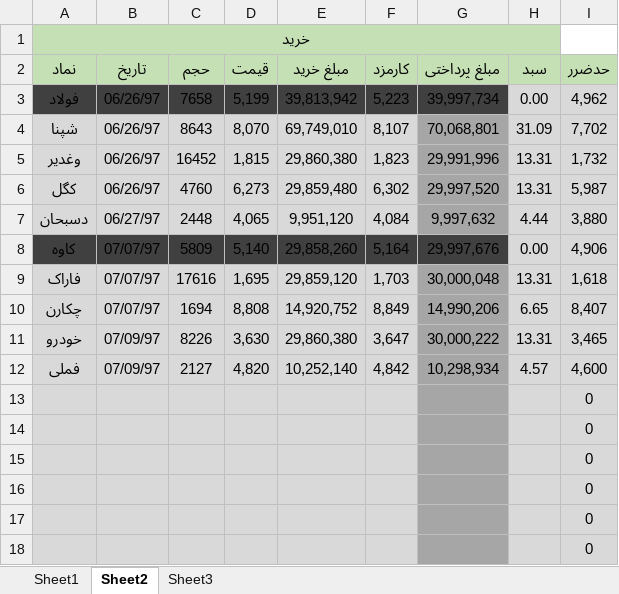
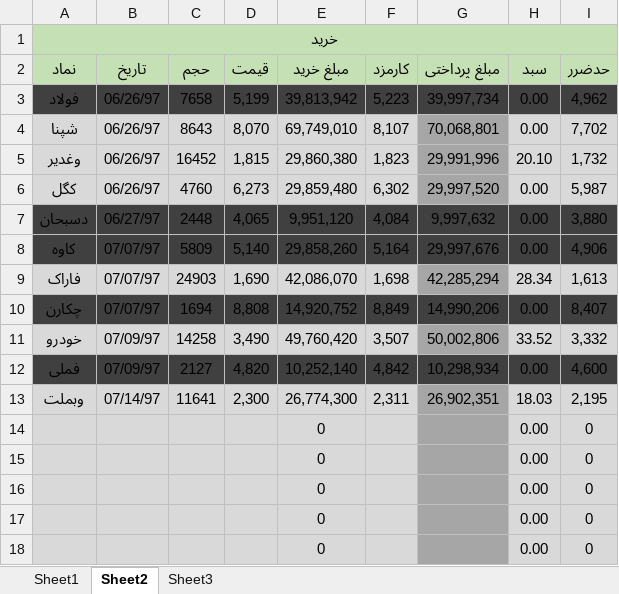
Before and after one commit to mrezakhd1/Excel_SellBuy, an Excel workbook: Sellbuy.xlsx, sheet Sheet2, drawn as a sheet; only a part is shown; values as stored, in another font and other column widths than the file's, no borders; removed rows and columns are numbered as before the commit, all else as after; the diff covers the shown part only; the diff names each change by its address in the sheet, - before the commit and + after, or states it on an @@ line.

```diff
--- a/Sellbuy.xlsx (sheet Sheet2)
+++ b/Sellbuy.xlsx (sheet Sheet2)
-A1:H1 merged
+A1:I1 merged
-I1 fill: none
+I1 fill: #C5E0B4
-H3:I3 fill: #D9D9D9
+H3:I3 fill: #404040
-H4 (سبد): 31.09
+H4 (سبد): 0.00
-H5 (سبد): 13.31
+H5 (سبد): 20.10
-H6 (سبد): 13.31
+H6 (سبد): 0.00
-A7:F7 fill: #D9D9D9
+A7:F7 fill: #404040
-G7 fill: #A6A6A6
+G7 fill: #404040
-H7 (سبد): 4.44
+H7 (سبد): 0.00
-H7:I8 fill: #D9D9D9
+H7:I8 fill: #404040
-row 9: فاراک | 07/07/97 | 17616 | 1,695 | 29,859,120 | 1,703 | 30,000,048 | 13.31 | 1,618
+row 9: فاراک | 07/07/97 | 24903 | 1,690 | 42,086,070 | 1,698 | 42,285,294 | 28.34 | 1,613
-A10:F10 fill: #D9D9D9
+A10:F10 fill: #404040
-G10 fill: #A6A6A6
+G10 fill: #404040
-H10 (سبد): 6.65
+H10 (سبد): 0.00
-H10:I10 fill: #D9D9D9
+H10:I10 fill: #404040
-row 11: خودرو | 07/09/97 | 8226 | 3,630 | 29,860,380 | 3,647 | 30,000,222 | 13.31 | 3,465
+row 11: خودرو | 07/09/97 | 14258 | 3,490 | 49,760,420 | 3,507 | 50,002,806 | 33.52 | 3,332
-A12:F12 fill: #D9D9D9
+A12:F12 fill: #404040
-G12 fill: #A6A6A6
+G12 fill: #404040
-H12 (سبد): 4.57
+H12 (سبد): 0.00
-H12:I12 fill: #D9D9D9
+H12:I12 fill: #404040
-row 13:  |  |  |  |  |  |  |  | 0
-row 14:  |  |  |  |  |  |  |  | 0
-row 15:  |  |  |  |  |  |  |  | 0
-row 16:  |  |  |  |  |  |  |  | 0
-row 17:  |  |  |  |  |  |  |  | 0
-row 18:  |  |  |  |  |  |  |  | 0
+row 13: وبملت | 07/14/97 | 11641 | 2,300 | 26,774,300 | 2,311 | 26,902,351 | 18.03 | 2,195
+row 14:  |  |  |  | 0 |  |  | 0.00 | 0
+row 15:  |  |  |  | 0 |  |  | 0.00 | 0
+row 16:  |  |  |  | 0 |  |  | 0.00 | 0
+row 17:  |  |  |  | 0 |  |  | 0.00 | 0
+row 18:  |  |  |  | 0 |  |  | 0.00 | 0
```
Also changed, not shown: 1 edited cell elsewhere in this sheet, sheet Sheet3, sheet Sheet1, formulas that keep their value.
